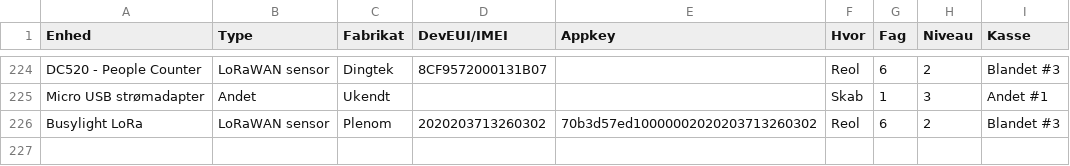
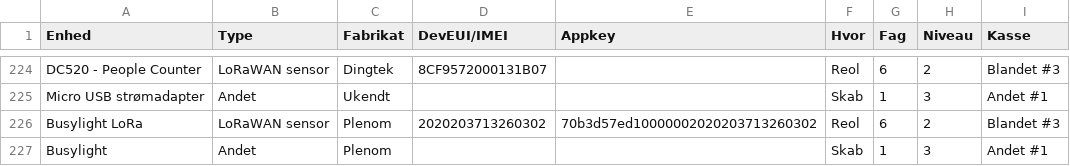
Before and after one commit to miniib/svg-files, a CSV file: test db for lagerstyring.csv, drawn as a sheet; only a part is shown, gaps mark what is left out; the diff names each change by its address in the sheet, - before the commit and + after, or states it on an @@ line.

Commit message:
Opdater lagerstyring CSV

```diff
--- a/test db for lagerstyring.csv
+++ b/test db for lagerstyring.csv
+row 227: Busylight | Andet | Plenom |  |  | Skab | 1 | 3 | Andet #1
```
